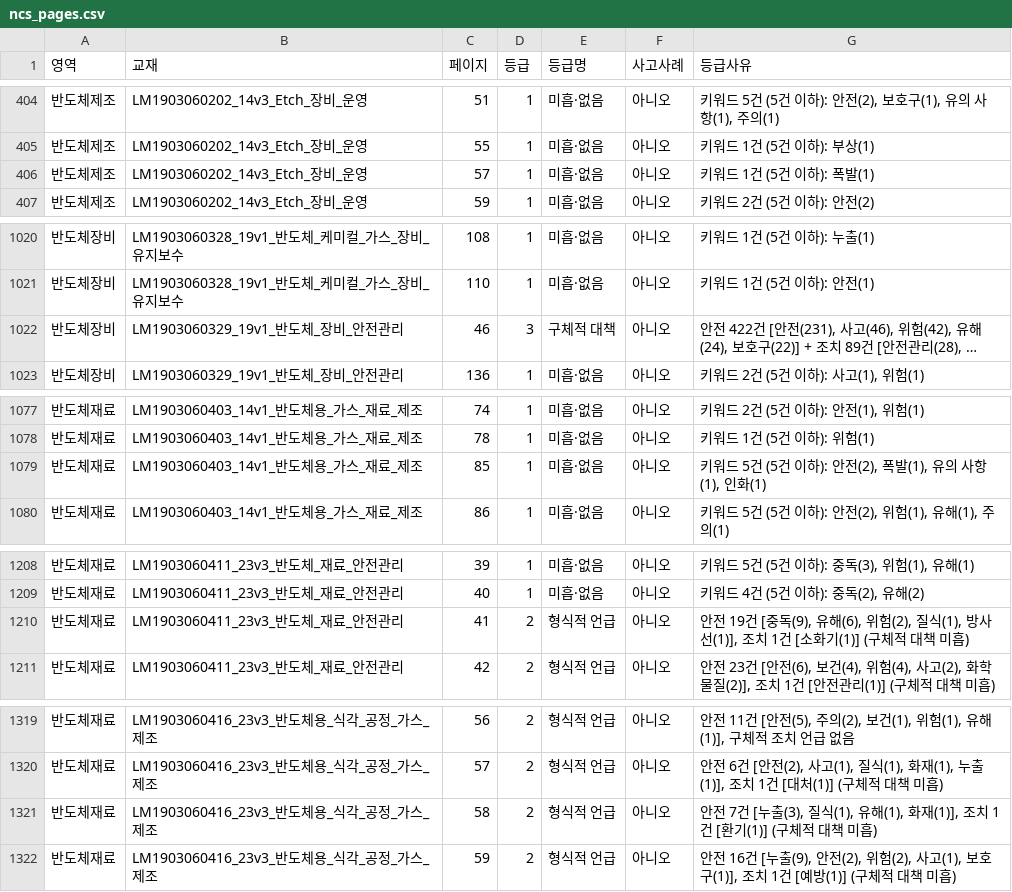
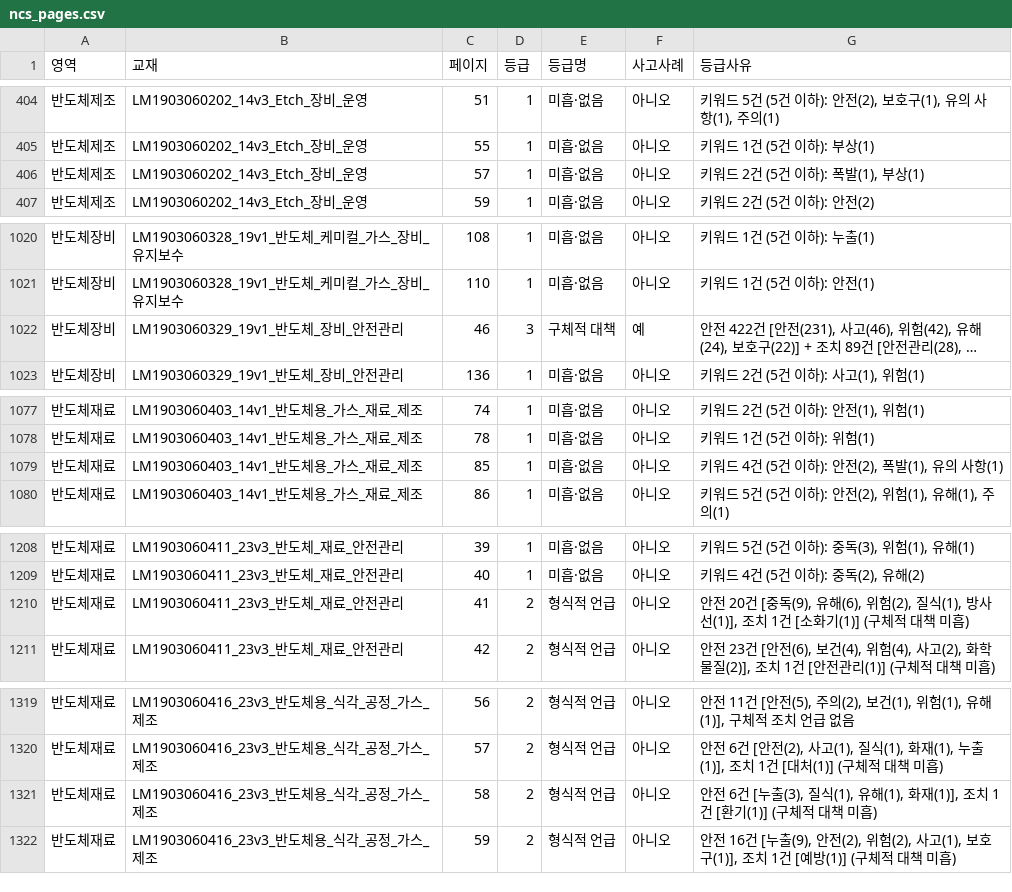
Before and after one commit to DrunkenZealnut/searchinmd, a CSV file: docs/03-analysis/data/ncs_pages.csv, drawn as a sheet; only a part is shown, gaps mark what is left out; long unchanged cells end in …; the diff covers the shown part only; the diff names each change by its address in the sheet, - before the commit and + after, or states it on an @@ line.

Commit message:
fix(data): 재집계 산출물 갱신
- 사고사례 8쪽이 ncs_pages.csv 에 복원됐다(이전엔 1,847행 전부 '아니오').
- 등급 혼재 3쪽이 등급2 → 등급1 로 이동(전부 반도체재료).
- 교과서 교재 열을 변환 파이프라인 경로에서 사람이 읽는 제목으로 치환.
  공개 저장소에 상용 교재의 디지털 사본 보유 사실을 노출하지 않는다.
- summary.json 에 kw_pages(키워드별 고유 검출쪽)와 page_grade_digest 추가.

```diff
--- a/docs/03-analysis/data/ncs_pages.csv
+++ b/docs/03-analysis/data/ncs_pages.csv
-G406 (등급사유): 키워드 1건 (5건 이하): 폭발(1)
+G406 (등급사유): 키워드 2건 (5건 이하): 폭발(1), 부상(1)
-F1022 (사고사례): 아니오
+F1022 (사고사례): 예
-G1079 (등급사유): 키워드 5건 (5건 이하): 안전(2), 폭발(1), 유의 사항(1), 인화(1)
+G1079 (등급사유): 키워드 4건 (5건 이하): 안전(2), 폭발(1), 유의 사항(1)
-G1210 (등급사유): 안전 19건 [중…
+G1210 (등급사유): 안전 20건 [중…
-G1321 (등급사유): 안전 7건 [누…
+G1321 (등급사유): 안전 6건 [누…
```
Also changed, not shown: 38 edited cells elsewhere in this file, 2 other files.
